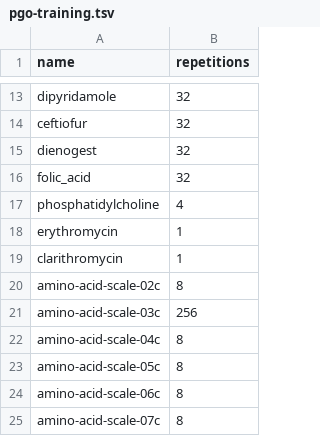
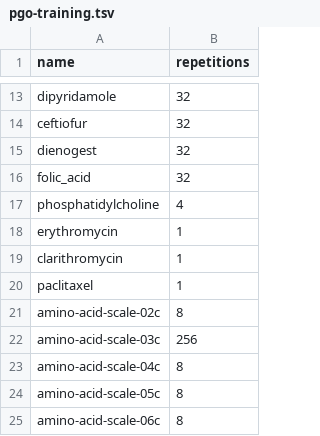
Before and after one commit to ELIFE-ASU/parallelassemblycpp, a TSV file: benchmarks/pgo-training.tsv, drawn as a sheet; only a part is shown, gaps mark what is left out; the shorter side is filled out with more unchanged rows.

```diff
--- a/benchmarks/pgo-training.tsv
+++ b/benchmarks/pgo-training.tsv
@@ -19,2 +19,3 @@ erythromycin	1
 clarithromycin	1
+paclitaxel	1
 amino-acid-scale-02c	8
```
Also changed, not shown: benchmarks/cases.tsv, 9 other files.
